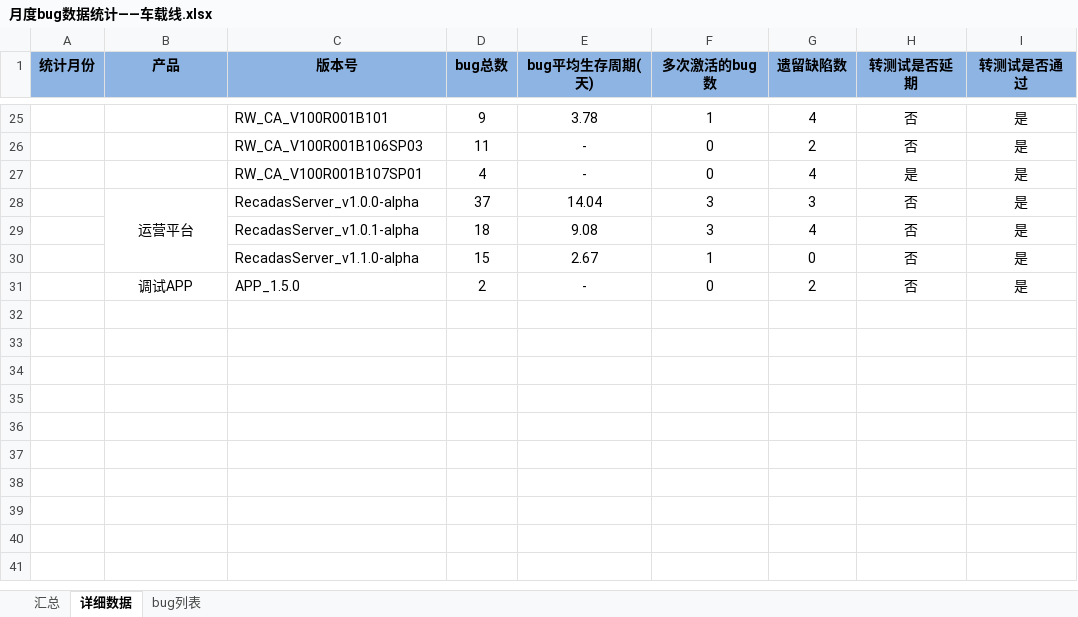
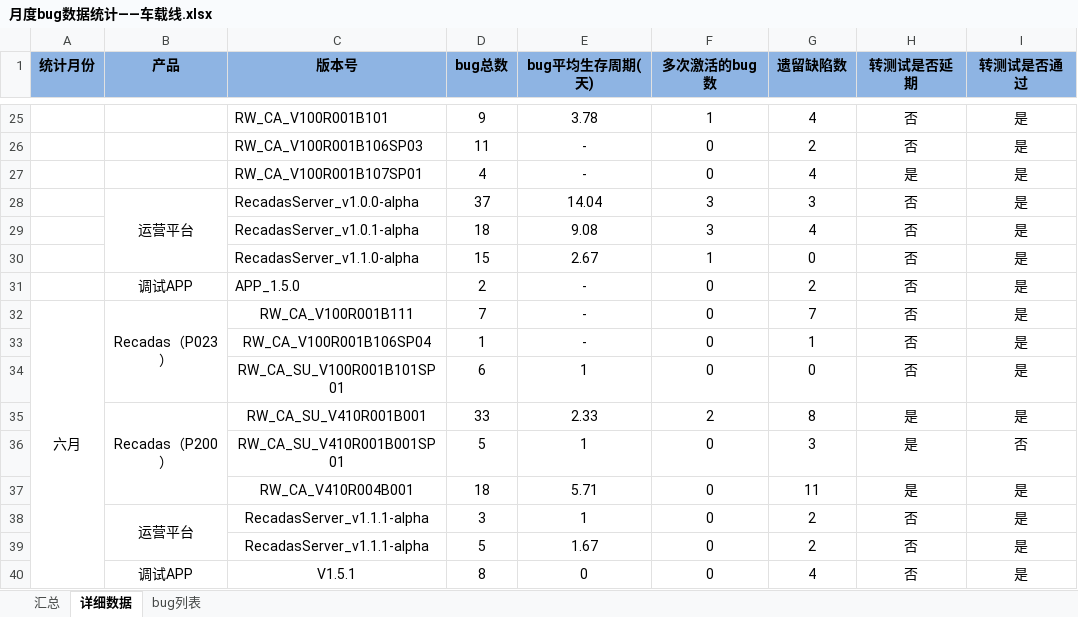
Before and after one commit to chanjumping/-, an Excel workbook: 月度bug数据统计——车载线.xlsx, sheet 详细数据, drawn as a sheet; only a part is shown, gaps mark what is left out; values as stored, in another font and other column widths than the file's, no borders; the diff names each change by its address in the sheet, - before the commit and + after, or states it on an @@ line.

```diff
--- a/月度bug数据统计——车载线.xlsx (sheet 详细数据)
+++ b/月度bug数据统计——车载线.xlsx (sheet 详细数据)
+row 32: 六月 | Recadas（P023） | RW_CA_V100R001B111 | 7 | - | 0 | 7 | 否 | 是
+row 33:  |  | RW_CA_V100R001B106SP04 | 1 | - | 0 | 1 | 否 | 是
+row 34:  |  | RW_CA_SU_V100R001B101SP01 | 6 | 1 | 0 | 0 | 否 | 是
+row 35:  | Recadas（P200） | RW_CA_SU_V410R001B001 | 33 | 2.33 | 2 | 8 | 是 | 是
+row 36:  |  | RW_CA_SU_V410R001B001SP01 | 5 | 1 | 0 | 3 | 是 | 否
+row 37:  |  | RW_CA_V410R004B001 | 18 | 5.71 | 0 | 11 | 是 | 是
+row 38:  | 运营平台 | RecadasServer_v1.1.1-alpha | 3 | 1 | 0 | 2 | 否 | 是
+row 39:  |  | RecadasServer_v1.1.1-alpha | 5 | 1.67 | 0 | 2 | 否 | 是
+row 40:  | 调试APP | V1.5.1 | 8 | 0 | 0 | 4 | 否 | 是
```
Also changed, not shown: 项目进度表.xlsx, 5 other files.
